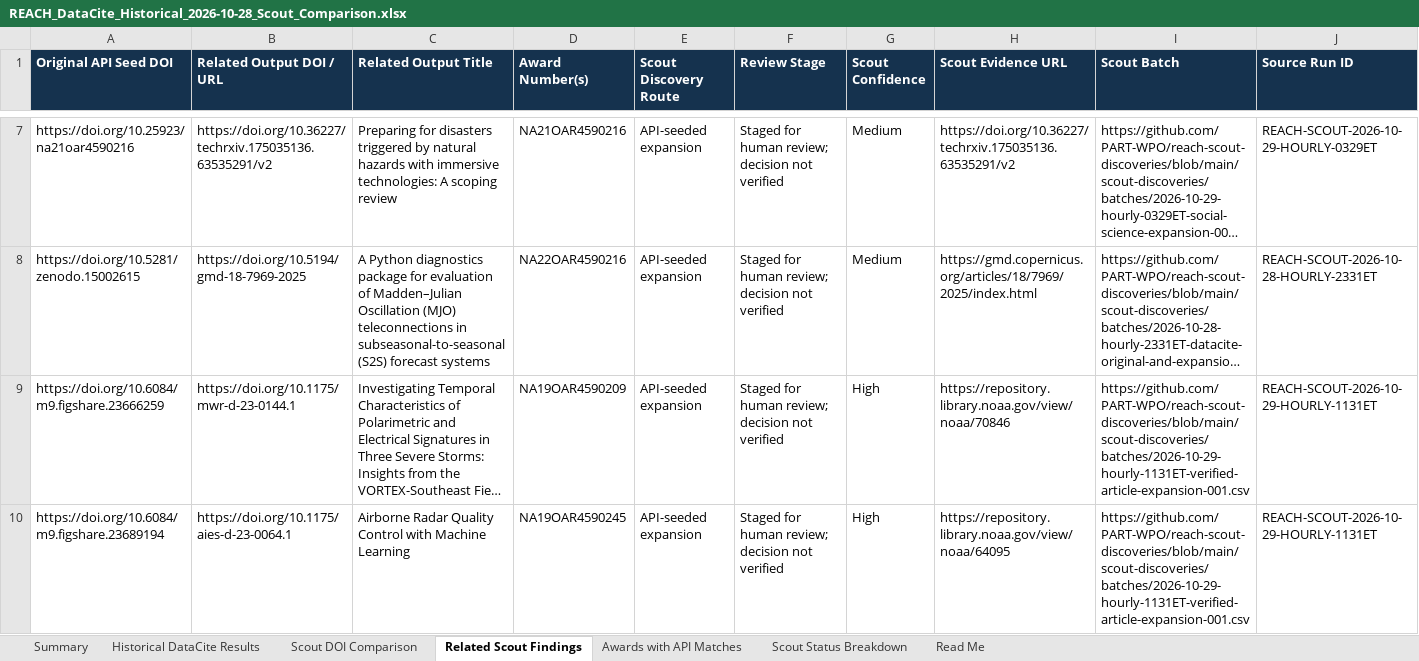
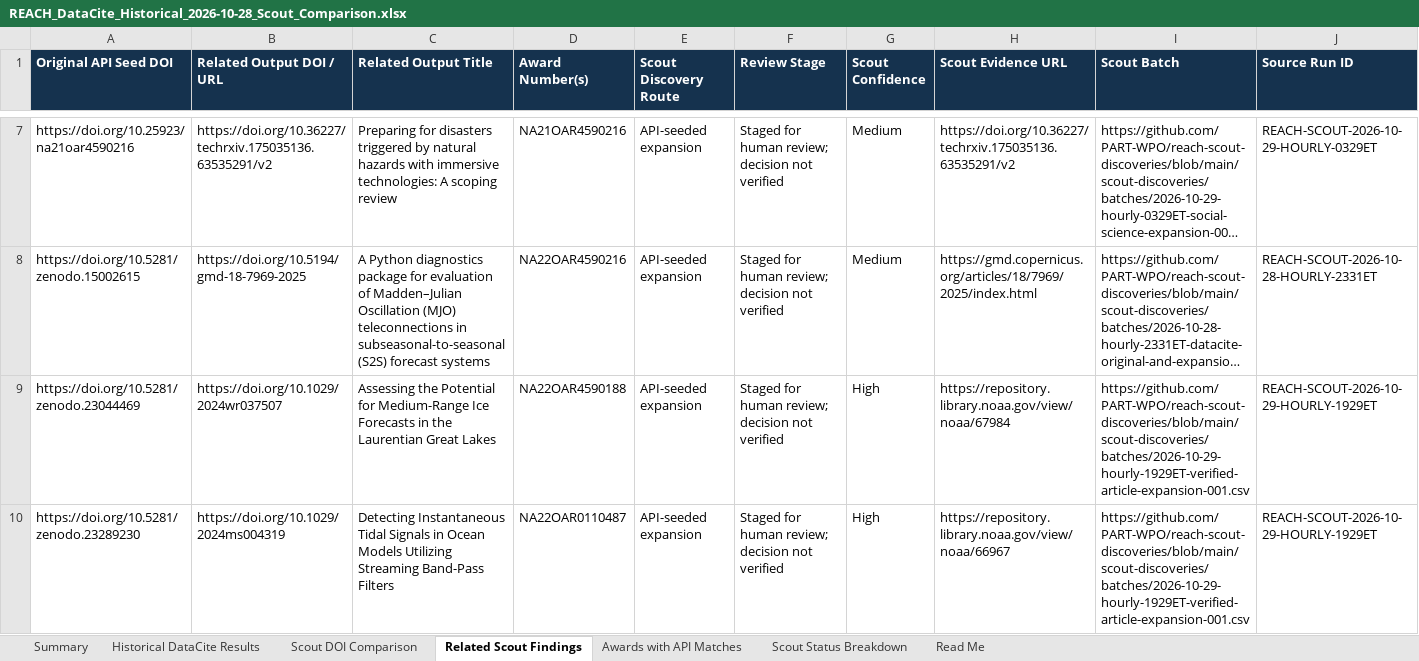
Before and after one commit to PART-WPO/reach-scout-discoveries, an Excel workbook: api-discoveries/reports/REACH_DataCite_Historical_2026-10-28_Scout_Comparison.xlsx, sheet Related Scout Findings, drawn as a sheet; only a part is shown, gaps mark what is left out; the shorter side is filled out with more unchanged rows; long unchanged cells end in …; values as stored, in another font and other column widths than the file's, no borders; the diff covers the shown part only; the diff names each change by its address in the sheet, - before the commit and + after, or states it on an @@ line.

```diff
--- a/api-discoveries/reports/REACH_DataCite_Historical_2026-10-28_Scout_Comparison.xlsx (sheet Related Scout Findings)
+++ b/api-discoveries/reports/REACH_DataCite_Historical_2026-10-28_Scout_Comparison.xlsx (sheet Related Scout Findings)
+row 9: https://doi.org/10.5281/zenodo.23044469 | https://doi.org/10.1029/2024wr037507 | Assessing the Potential for Medium-Range Ice Forecasts in the Laurentian Great Lakes | NA22OAR4590188 | API-seeded expansion | Staged for human review; decision not verified | High | https://repository.library.noaa.gov/view/noaa/67984 | https://github.com/PART-WPO/reach-scout-discoveries/blob/main/scout-discoveries/batches/2026-10-29-hourly-1929ET-verified-article-expansion-001.csv | REACH-SCOUT-2026-10-29-HOURLY-1929ET
+row 10: https://doi.org/10.5281/zenodo.23289230 | https://doi.org/10.1029/2024ms004319 | Detecting Instantaneous Tidal Signals in Ocean Models Utilizing Streaming Band-Pass Filters | NA22OAR0110487 | API-seeded expansion | Staged for human review; decision not verified | High | https://repository.library.noaa.gov/view/noaa/66967 | https://github.com/PART-WPO/reach-scout-discoveries/blob/main/scout-discoveries/batches/2026-10-29-hourly-1929ET-verified-article-expansion-001.csv | REACH-SCOUT-2026-10-29-HOURLY-1929ET
```
Also changed, not shown: 1 added row elsewhere in this sheet, sheet Scout DOI Comparison, sheet Scout Status Breakdown, sheet Awards with API Matches, sheet Summary.
